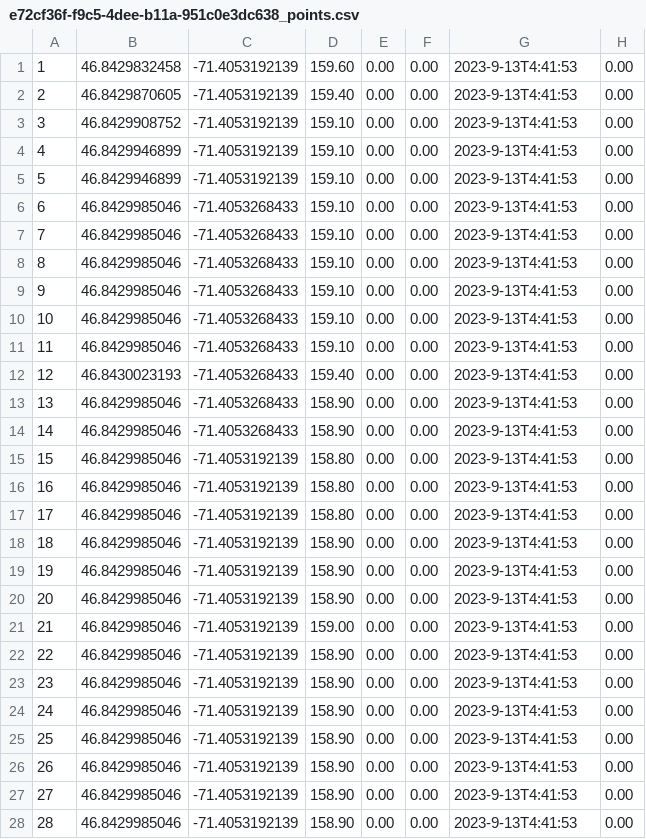
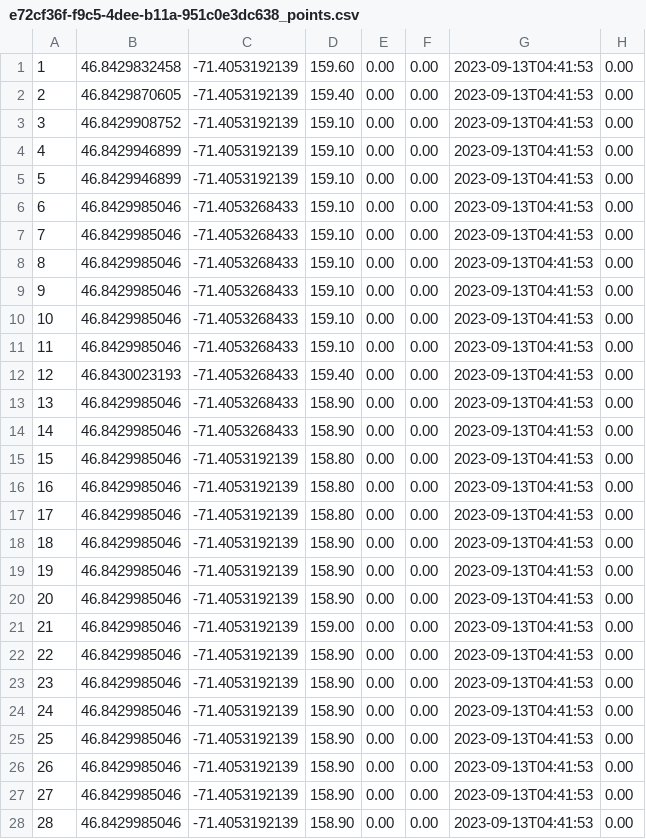
Before and after one commit to dodo-12-37/TrackSense_AppEmbarque, a CSV file: Données tests/e72cf36f-f9c5-4dee-b11a-951c0e3dc638_points.csv, drawn as a sheet; only a part is shown; the diff covers the shown part only.

```diff
--- a/Données tests/e72cf36f-f9c5-4dee-b11a-951c0e3dc638_points.csv
+++ b/Données tests/e72cf36f-f9c5-4dee-b11a-951c0e3dc638_points.csv
@@ -1,28 +1,28 @@
-1;46.8429832458;-71.4053192139;159.60;0.00;0.00;2023-9-13T4:41:53;0.00
-2;46.8429870605;-71.4053192139;159.40;0.00;0.00;2023-9-13T4:41:53;0.00
-3;46.8429908752;-71.4053192139;159.10;0.00;0.00;2023-9-13T4:41:53;0.00
-4;46.8429946899;-71.4053192139;159.10;0.00;0.00;2023-9-13T4:41:53;0.00
-5;46.8429946899;-71.4053192139;159.10;0.00;0.00;2023-9-13T4:41:53;0.00
-6;46.8429985046;-71.4053268433;159.10;0.00;0.00;2023-9-13T4:41:53;0.00
-7;46.8429985046;-71.4053268433;159.10;0.00;0.00;2023-9-13T4:41:53;0.00
-8;46.8429985046;-71.4053268433;159.10;0.00;0.00;2023-9-13T4:41:53;0.00
-9;46.8429985046;-71.4053268433;159.10;0.00;0.00;2023-9-13T4:41:53;0.00
-10;46.8429985046;-71.4053268433;159.10;0.00;0.00;2023-9-13T4:41:53;0.00
-11;46.8429985046;-71.4053268433;159.10;0.00;0.00;2023-9-13T4:41:53;0.00
-12;46.8430023193;-71.4053268433;159.40;0.00;0.00;2023-9-13T4:41:53;0.00
-13;46.8429985046;-71.4053268433;158.90;0.00;0.00;2023-9-13T4:41:53;0.00
-14;46.8429985046;-71.4053268433;158.90;0.00;0.00;2023-9-13T4:41:53;0.00
-15;46.8429985046;-71.4053192139;158.80;0.00;0.00;2023-9-13T4:41:53;0.00
-16;46.8429985046;-71.4053192139;158.80;0.00;0.00;2023-9-13T4:41:53;0.00
-17;46.8429985046;-71.4053192139;158.80;0.00;0.00;2023-9-13T4:41:53;0.00
-18;46.8429985046;-71.4053192139;158.90;0.00;0.00;2023-9-13T4:41:53;0.00
-19;46.8429985046;-71.4053192139;158.90;0.00;0.00;2023-9-13T4:41:53;0.00
-20;46.8429985046;-71.4053192139;158.90;0.00;0.00;2023-9-13T4:41:53;0.00
-21;46.8429985046;-71.4053192139;159.00;0.00;0.00;2023-9-13T4:41:53;0.00
-22;46.8429985046;-71.4053192139;158.90;0.00;0.00;2023-9-13T4:41:53;0.00
-23;46.8429985046;-71.4053192139;158.90;0.00;0.00;2023-9-13T4:41:53;0.00
-24;46.8429985046;-71.4053192139;158.90;0.00;0.00;2023-9-13T4:41:53;0.00
-25;46.8429985046;-71.4053192139;158.90;0.00;0.00;2023-9-13T4:41:53;0.00
-26;46.8429985046;-71.4053192139;158.90;0.00;0.00;2023-9-13T4:41:53;0.00
-27;46.8429985046;-71.4053192139;158.90;0.00;0.00;2023-9-13T4:41:53;0.00
-28;46.8429985046;-71.4053192139;158.90;0.00;0.00;2023-9-13T4:41:53;0.00
+1;46.8429832458;-71.4053192139;159.60;0.00;0.00;2023-09-13T04:41:53;0.00
+2;46.8429870605;-71.4053192139;159.40;0.00;0.00;2023-09-13T04:41:53;0.00
+3;46.8429908752;-71.4053192139;159.10;0.00;0.00;2023-09-13T04:41:53;0.00
+4;46.8429946899;-71.4053192139;159.10;0.00;0.00;2023-09-13T04:41:53;0.00
+5;46.8429946899;-71.4053192139;159.10;0.00;0.00;2023-09-13T04:41:53;0.00
+6;46.8429985046;-71.4053268433;159.10;0.00;0.00;2023-09-13T04:41:53;0.00
+7;46.8429985046;-71.4053268433;159.10;0.00;0.00;2023-09-13T04:41:53;0.00
+8;46.8429985046;-71.4053268433;159.10;0.00;0.00;2023-09-13T04:41:53;0.00
+9;46.8429985046;-71.4053268433;159.10;0.00;0.00;2023-09-13T04:41:53;0.00
+10;46.8429985046;-71.4053268433;159.10;0.00;0.00;2023-09-13T04:41:53;0.00
+11;46.8429985046;-71.4053268433;159.10;0.00;0.00;2023-09-13T04:41:53;0.00
+12;46.8430023193;-71.4053268433;159.40;0.00;0.00;2023-09-13T04:41:53;0.00
+13;46.8429985046;-71.4053268433;158.90;0.00;0.00;2023-09-13T04:41:53;0.00
+14;46.8429985046;-71.4053268433;158.90;0.00;0.00;2023-09-13T04:41:53;0.00
+15;46.8429985046;-71.4053192139;158.80;0.00;0.00;2023-09-13T04:41:53;0.00
+16;46.8429985046;-71.4053192139;158.80;0.00;0.00;2023-09-13T04:41:53;0.00
+17;46.8429985046;-71.4053192139;158.80;0.00;0.00;2023-09-13T04:41:53;0.00
+18;46.8429985046;-71.4053192139;158.90;0.00;0.00;2023-09-13T04:41:53;0.00
+19;46.8429985046;-71.4053192139;158.90;0.00;0.00;2023-09-13T04:41:53;0.00
+20;46.8429985046;-71.4053192139;158.90;0.00;0.00;2023-09-13T04:41:53;0.00
+21;46.8429985046;-71.4053192139;159.00;0.00;0.00;2023-09-13T04:41:53;0.00
+22;46.8429985046;-71.4053192139;158.90;0.00;0.00;2023-09-13T04:41:53;0.00
+23;46.8429985046;-71.4053192139;158.90;0.00;0.00;2023-09-13T04:41:53;0.00
+24;46.8429985046;-71.4053192139;158.90;0.00;0.00;2023-09-13T04:41:53;0.00
+25;46.8429985046;-71.4053192139;158.90;0.00;0.00;2023-09-13T04:41:53;0.00
+26;46.8429985046;-71.4053192139;158.90;0.00;0.00;2023-09-13T04:41:53;0.00
+27;46.8429985046;-71.4053192139;158.90;0.00;0.00;2023-09-13T04:41:53;0.00
+28;46.8429985046;-71.4053192139;158.90;0.00;0.00;2023-09-13T04:41:53;0.00
```
Also changed, not shown: 1 added row and 26 edited cells elsewhere in this file, 8 other files.
